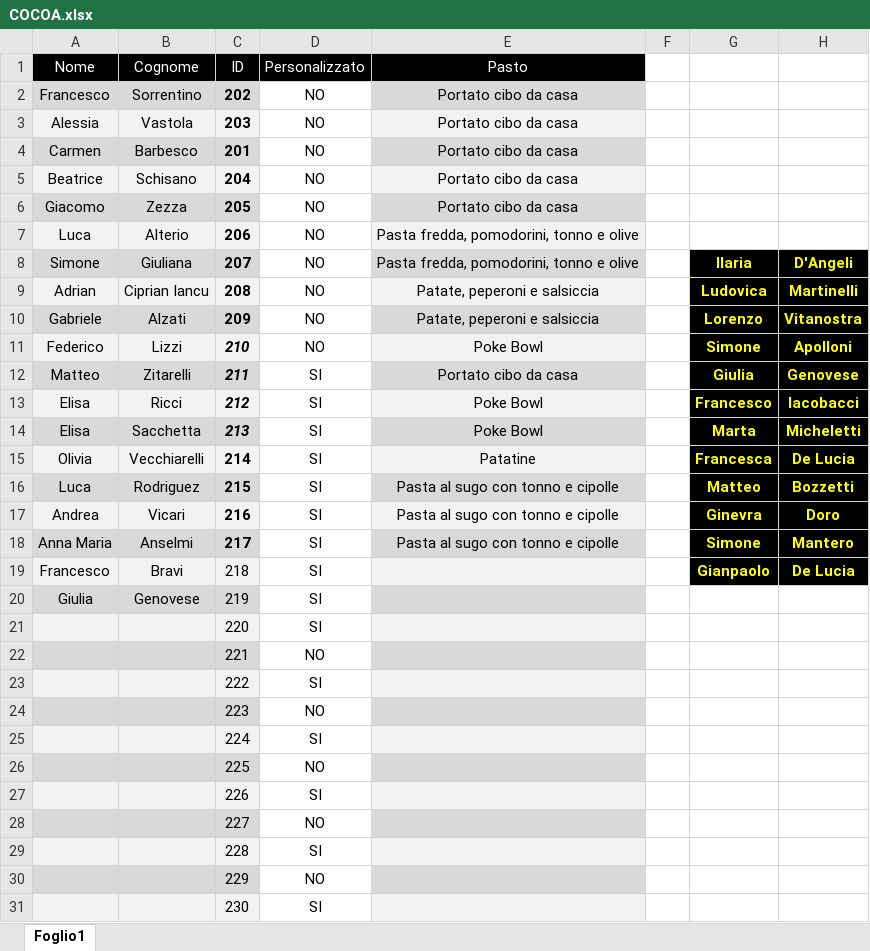
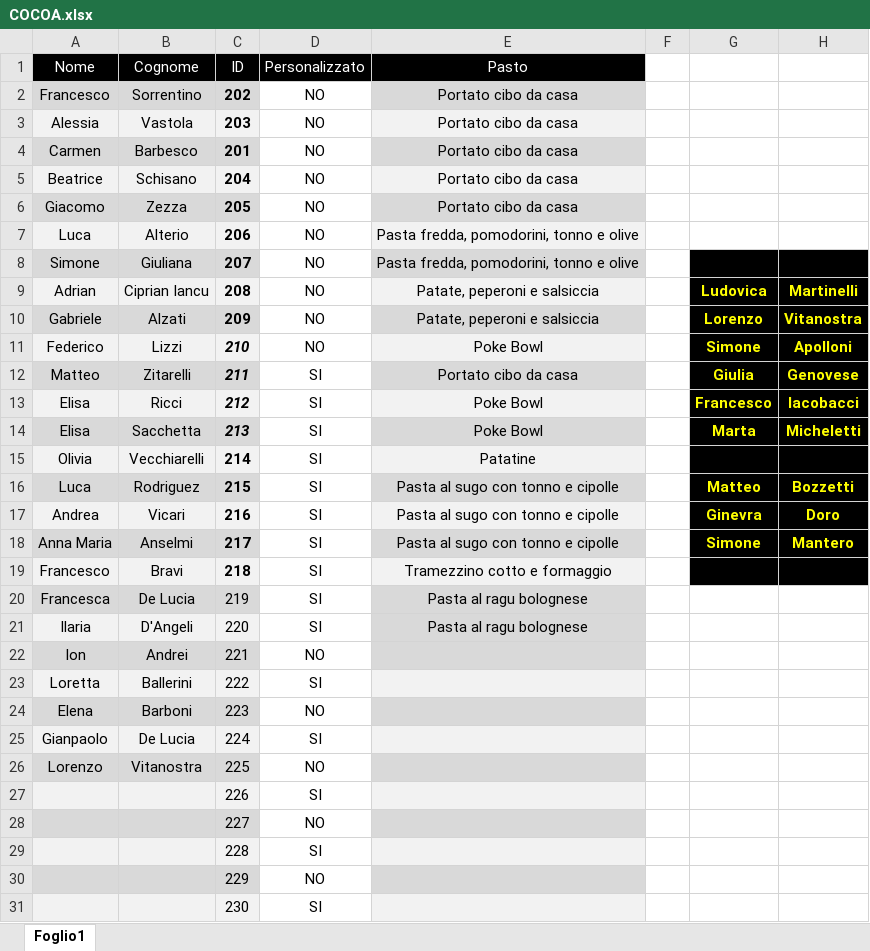
Before and after one commit to bobsync/ENIB, an Excel workbook: decider/qualtrics/COCOA.xlsx, sheet Foglio1, drawn as a sheet; values as stored, in another font and other column widths than the file's, no borders; conditional formats not drawn; the diff names each change by its address in the sheet, - before the commit and + after, or states it on an @@ line.

```diff
--- a/decider/qualtrics/COCOA.xlsx (sheet Foglio1)
+++ b/decider/qualtrics/COCOA.xlsx (sheet Foglio1)
-G8: Ilaria
+G8: (empty)
-H8: D'Angeli
+H8: (empty)
-G15: Francesca
+G15: (empty)
-H15: De Lucia
+H15: (empty)
-C19 bold: off
+C19 bold: on
-E19 (Pasto): (empty)
+E19 (Pasto): Tramezzino cotto e formaggio
-G19: Gianpaolo
+G19: (empty)
-H19: De Lucia
+H19: (empty)
-A20 (Nome): Giulia
+A20 (Nome): Francesca
-B20 (Cognome): Genovese
+B20 (Cognome): De Lucia
-E20:E21 (Pasto): (empty)
+E20:E21 (Pasto): Pasta al ragu bolognese
-A21 (Nome): (empty)
+A21 (Nome): Ilaria
-B21 (Cognome): (empty)
+B21 (Cognome): D'Angeli
-E21 fill: #F2F2F2
+E21 fill: #D9D9D9
-A22 (Nome): (empty)
+A22 (Nome): Ion
-B22 (Cognome): (empty)
+B22 (Cognome): Andrei
-A23 (Nome): (empty)
+A23 (Nome): Loretta
-B23 (Cognome): (empty)
+B23 (Cognome): Ballerini
-A24 (Nome): (empty)
+A24 (Nome): Elena
-B24 (Cognome): (empty)
+B24 (Cognome): Barboni
-A25 (Nome): (empty)
+A25 (Nome): Gianpaolo
-B25 (Cognome): (empty)
+B25 (Cognome): De Lucia
-A26 (Nome): (empty)
+A26 (Nome): Lorenzo
-B26 (Cognome): (empty)
+B26 (Cognome): Vitanostra
```
Also changed, not shown: 5 other files.
